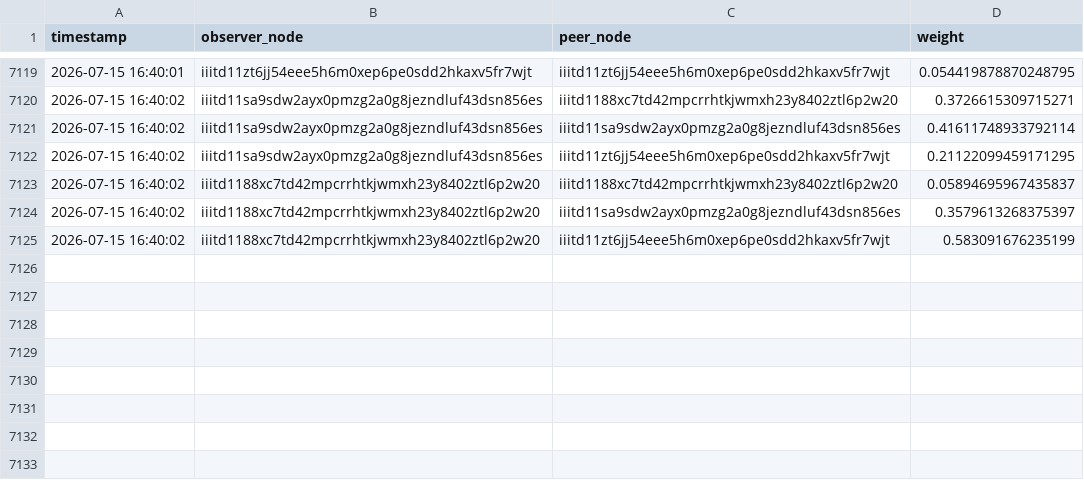
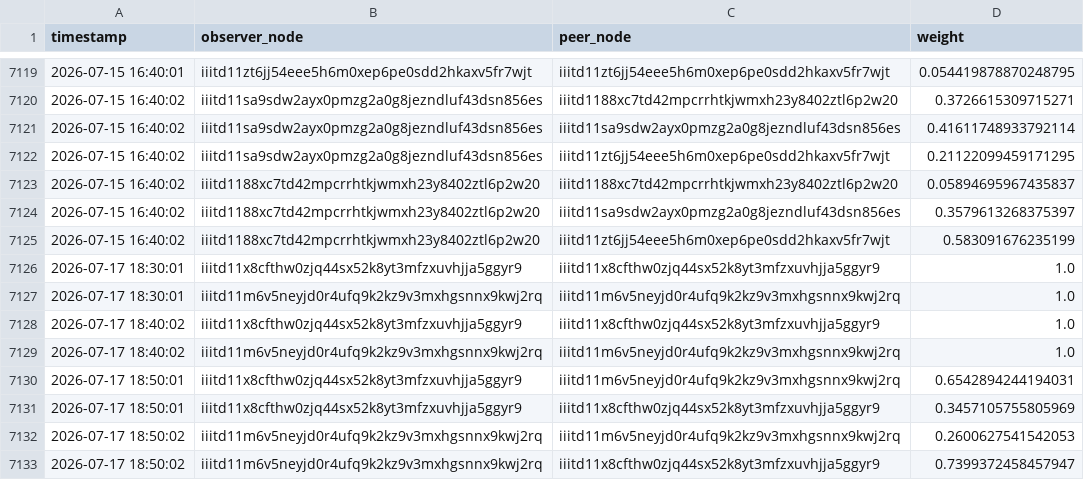
Before and after one commit to ggauranshi-03/SLAKSHNA-FL, a CSV file: logs/trust_scores_new.csv, drawn as a sheet; only a part is shown, gaps mark what is left out.

```diff
--- a/logs/trust_scores_new.csv
+++ b/logs/trust_scores_new.csv
@@ -7125 +7125,9 @@ timestamp,observer_node,peer_node,weight
 2026-07-15 16:40:02,iiitd1188xc7td42mpcrrhtkjwmxh23y8402ztl6p2w20,iiitd11zt6jj54eee5h6m0xep6pe0sdd2hkaxv5fr7wjt,0.583091676235199
+2026-07-17 18:30:01,iiitd11x8cfthw0zjq44sx52k8yt3mfzxuvhjja5ggyr9,iiitd11x8cfthw0zjq44sx52k8yt3mfzxuvhjja5ggyr9,1.0
+2026-07-17 18:30:01,iiitd11m6v5neyjd0r4ufq9k2kz9v3mxhgsnnx9kwj2rq,iiitd11m6v5neyjd0r4ufq9k2kz9v3mxhgsnnx9kwj2rq,1.0
+2026-07-17 18:40:02,iiitd11x8cfthw0zjq44sx52k8yt3mfzxuvhjja5ggyr9,iiitd11x8cfthw0zjq44sx52k8yt3mfzxuvhjja5ggyr9,1.0
+2026-07-17 18:40:02,iiitd11m6v5neyjd0r4ufq9k2kz9v3mxhgsnnx9kwj2rq,iiitd11m6v5neyjd0r4ufq9k2kz9v3mxhgsnnx9kwj2rq,1.0
+2026-07-17 18:50:01,iiitd11x8cfthw0zjq44sx52k8yt3mfzxuvhjja5ggyr9,iiitd11m6v5neyjd0r4ufq9k2kz9v3mxhgsnnx9kwj2rq,0.6542894244194031
+2026-07-17 18:50:01,iiitd11x8cfthw0zjq44sx52k8yt3mfzxuvhjja5ggyr9,iiitd11x8cfthw0zjq44sx52k8yt3mfzxuvhjja5ggyr9,0.3457105755805969
+2026-07-17 18:50:02,iiitd11m6v5neyjd0r4ufq9k2kz9v3mxhgsnnx9kwj2rq,iiitd11m6v5neyjd0r4ufq9k2kz9v3mxhgsnnx9kwj2rq,0.2600627541542053
+2026-07-17 18:50:02,iiitd11m6v5neyjd0r4ufq9k2kz9v3mxhgsnnx9kwj2rq,iiitd11x8cfthw0zjq44sx52k8yt3mfzxuvhjja5ggyr9,0.7399372458457947
```
Also changed, not shown: logs/epoch_loss_tracking.csv, logs/ml_performance.csv, 11 other files.
